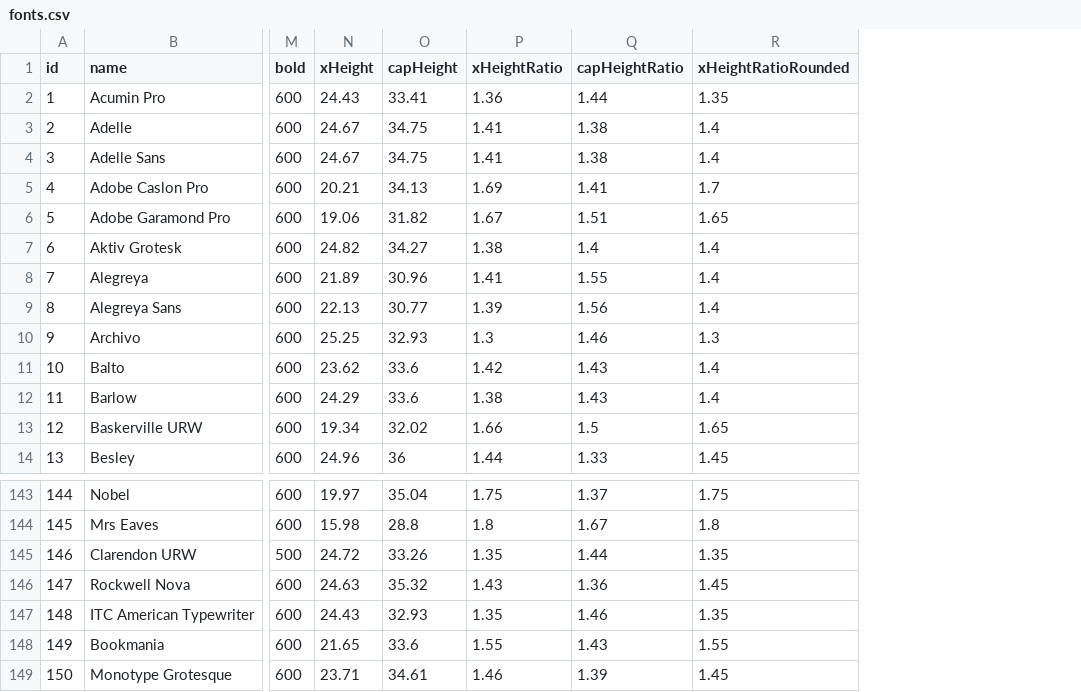
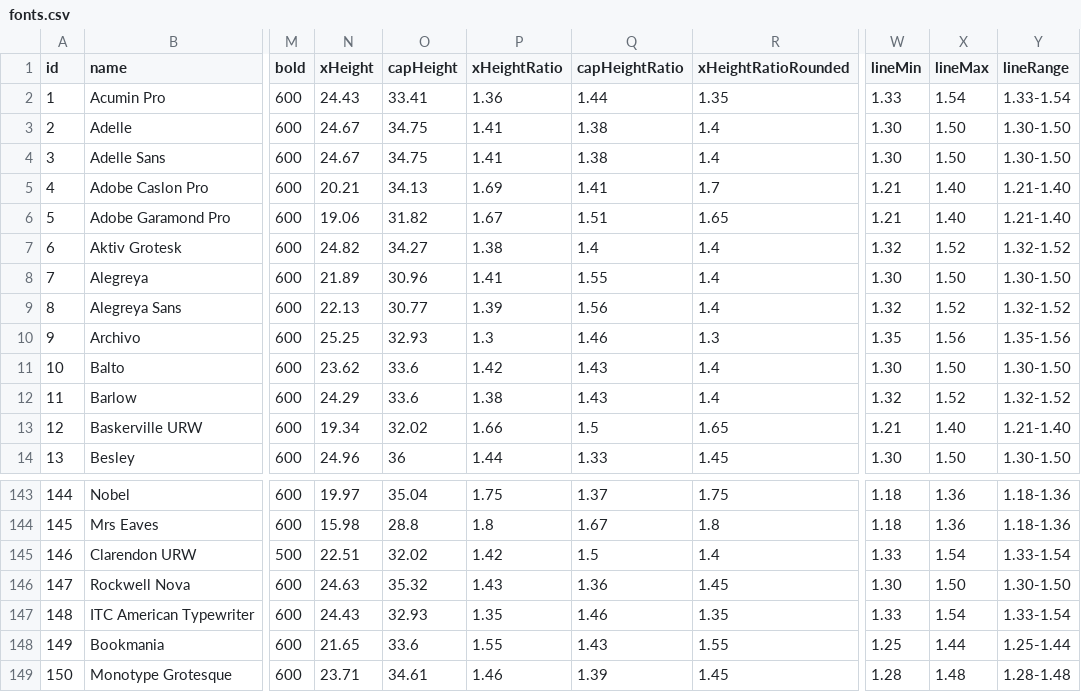
Before and after one commit to andrew-wallis/xheightable, a CSV file: data/fonts.csv, drawn as a sheet; only a part is shown, gaps mark what is left out; the diff names each change by its address in the sheet, - before the commit and + after, or states it on an @@ line.

```diff
--- a/data/fonts.csv
+++ b/data/fonts.csv
+column W (lineMin), rows 2-14: 1.33 | 1.30 | 1.30 | 1.21 | 1.21 | 1.32 | 1.30 | 1.32 | 1.35 | 1.30 | 1.32 | 1.21 | 1.30; rows 143-149: 1.18 | 1.18 | 1.33 | 1.30 | 1.33 | 1.25 | 1.28
+column X (lineMax), rows 2-14: 1.54 | 1.50 | 1.50 | 1.40 | 1.40 | 1.52 | 1.50 | 1.52 | 1.56 | 1.50 | 1.52 | 1.40 | 1.50; rows 143-149: 1.36 | 1.36 | 1.54 | 1.50 | 1.54 | 1.44 | 1.48
+column Y (lineRange), rows 2-14: 1.33-1.54 | 1.30-1.50 | 1.30-1.50 | 1.21-1.40 | 1.21-1.40 | 1.32-1.52 | 1.30-1.50 | 1.32-1.52 | 1.35-1.56 | 1.30-1.50 | 1.32-1.52 | 1.21-1.40 | 1.30-1.50; rows 143-149: 1.18-1.36 | 1.18-1.36 | 1.33-1.54 | 1.30-1.50 | 1.33-1.54 | 1.25-1.44 | 1.28-1.48
-N145 (xHeight): 24.72
+N145 (xHeight): 22.51
-O145 (capHeight): 33.26
+O145 (capHeight): 32.02
-P145 (xHeightRatio): 1.35
+P145 (xHeightRatio): 1.42
-Q145 (capHeightRatio): 1.44
+Q145 (capHeightRatio): 1.5
-R145 (xHeightRatioRounded): 1.35
+R145 (xHeightRatioRounded): 1.4
```
Also changed, not shown: 6 other files.
